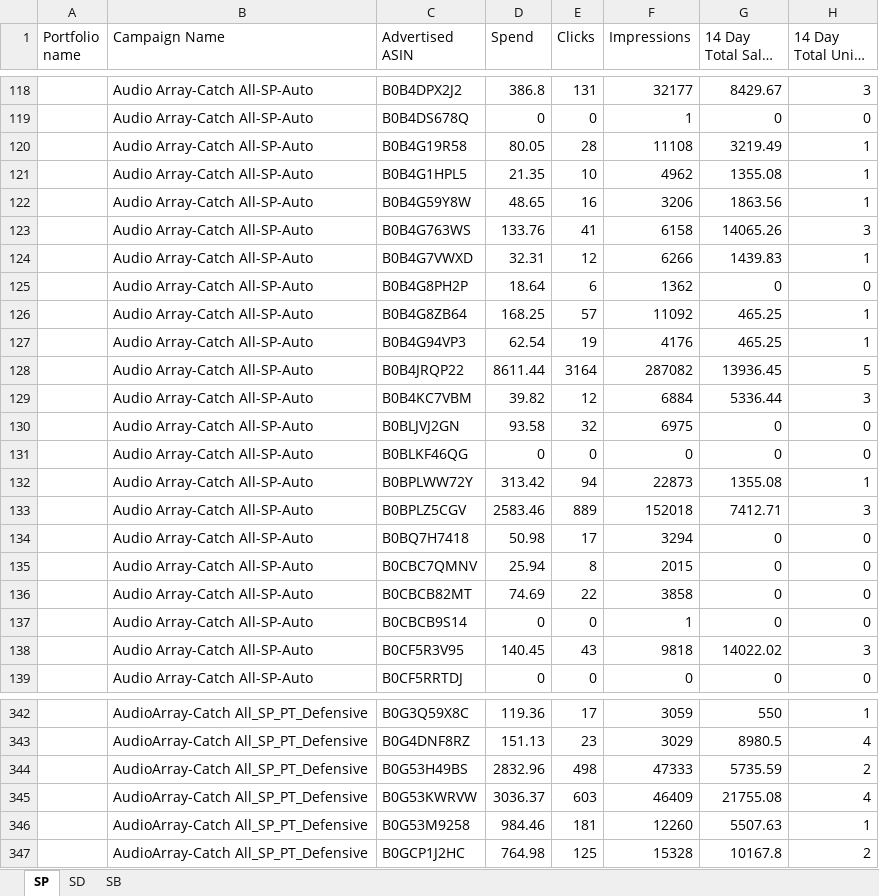
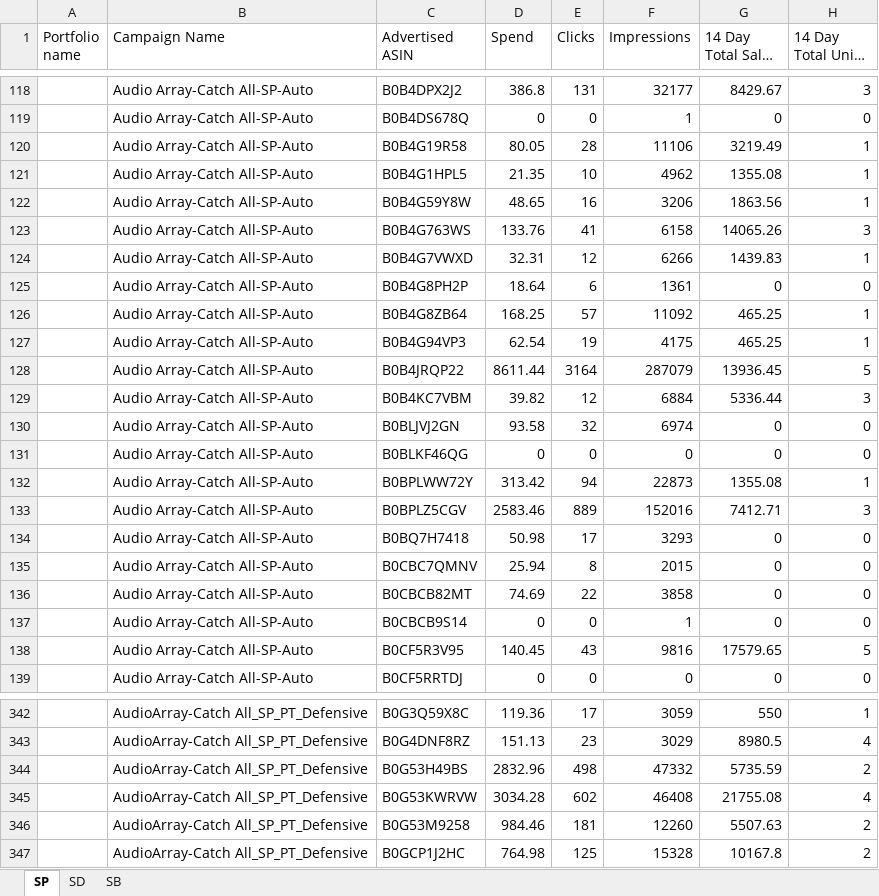
Before and after one commit to nitesh-lang/weekly-dashboard-fastapi, an Excel workbook: data/ams_weekly_data/Audio_Array/ads_report_week25.xlsx, sheet SP, drawn as a sheet; only a part is shown, gaps mark what is left out; long unchanged cells end in …; values as stored, in another font and other column widths than the file's, no borders; the diff covers the shown part only; the diff names each change by its address in the sheet, - before the commit and + after, or states it on an @@ line.

```diff
--- a/data/ams_weekly_data/Audio_Array/ads_report_week25.xlsx (sheet SP)
+++ b/data/ams_weekly_data/Audio_Array/ads_report_week25.xlsx (sheet SP)
-F120 (Impressions): 11108
+F120 (Impressions): 11106
-F125 (Impressions): 1362
+F125 (Impressions): 1361
-F127 (Impressions): 4176
+F127 (Impressions): 4175
-F128 (Impressions): 287082
+F128 (Impressions): 287079
-F130 (Impressions): 6975
+F130 (Impressions): 6974
-F133 (Impressions): 152018
+F133 (Impressions): 152016
-F134 (Impressions): 3294
+F134 (Impressions): 3293
-F138 (Impressions): 9818
+F138 (Impressions): 9816
-G138 (14 Day Total Sales (₹)): 14022.02
+G138 (14 Day Total Sales (₹)): 17579.65
-H138 (14 Day Total Units (#)): 3
+H138 (14 Day Total Units (#)): 5
-F344 (Impressions): 47333
+F344 (Impressions): 47332
-D345 (Spend): 3036.37
+D345 (Spend): 3034.28
-E345 (Clicks): 603
+E345 (Clicks): 602
-F345 (Impressions): 46409
+F345 (Impressions): 46408
-H346 (14 Day Total Units (#)): 1
+H346 (14 Day Total Units (#)): 2
```
Also changed, not shown: 75 edited cells elsewhere in this sheet, sheet SD, sheet SB, data/ams_weekly_data/Nexlev/ads_report_week25.xlsx, data/ams_weekly_data/White_Mulberry/ads_report_week25.xlsx, 16 other files.
